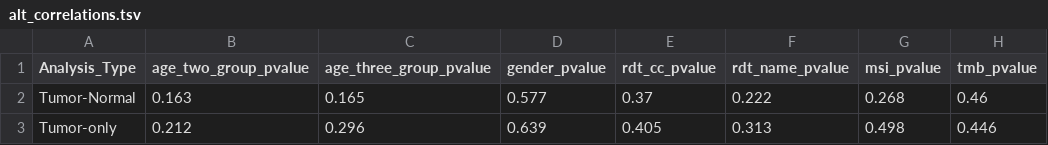
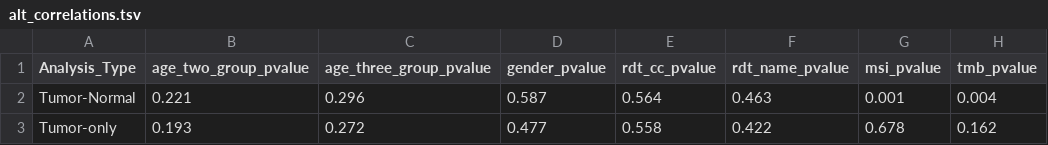
Before and after one commit to d3b-center/hope-cohort-analysis, a TSV file: results/alt_correlations.tsv, drawn as a sheet.

```diff
--- a/results/alt_correlations.tsv
+++ b/results/alt_correlations.tsv
@@ -1,3 +1,3 @@
 Analysis_Type	age_two_group_pvalue	age_three_group_pvalue	gender_pvalue	rdt_cc_pvalue	rdt_name_pvalue	msi_pvalue	tmb_pvalue
-Tumor-Normal	0.163	0.165	0.577	0.37	0.222	0.268	0.46
-Tumor-only	0.212	0.296	0.639	0.405	0.313	0.498	0.446
+Tumor-Normal	0.221	0.296	0.587	0.564	0.463	0.001	0.004
+Tumor-only	0.193	0.272	0.477	0.558	0.422	0.678	0.162
```
Also changed, not shown: results/msisensor-pro-tumor-only/msi_output_merged_tumor_only.tsv, results/msisensor-pro/msi_output_merged.tsv, 48 other files.
